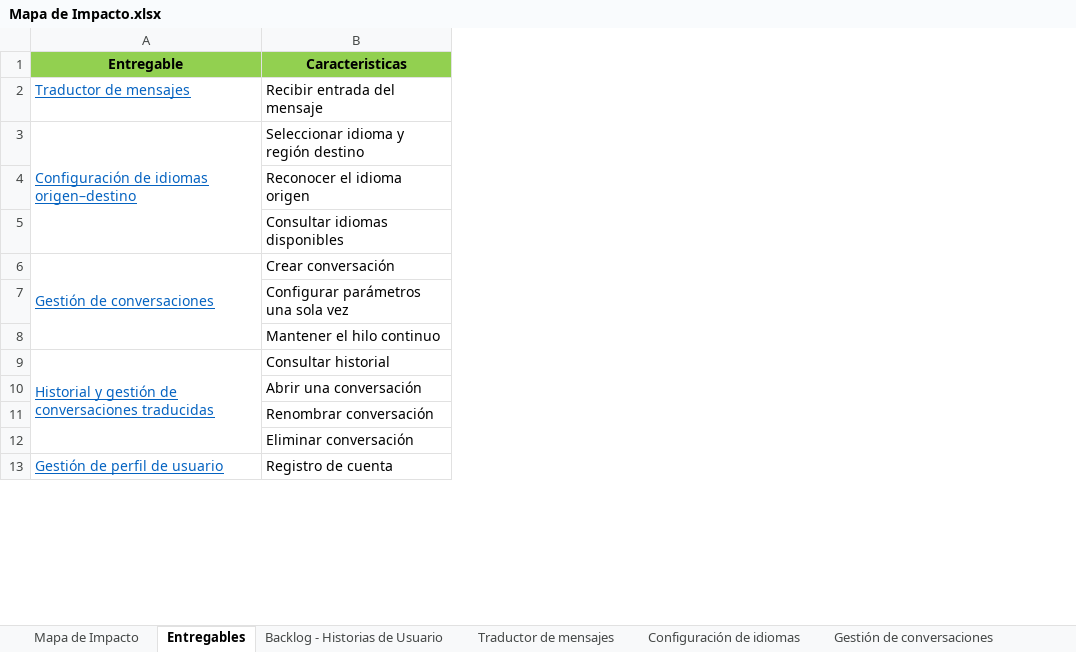
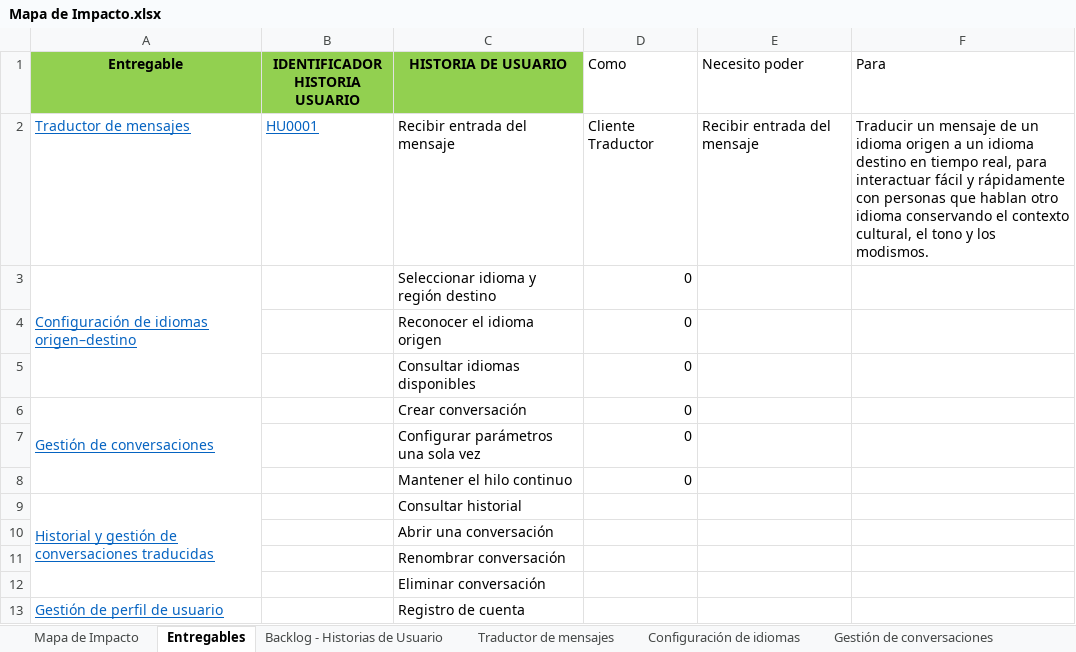
Before and after one commit to Dafatalk/talklate, an Excel workbook: seguimiento/mapa_impacto/Mapa de Impacto.xlsx, sheet Entregables, drawn as a sheet; only a part is shown; values as stored, in another font and other column widths than the file's, no borders; addresses are those after the commit; the diff names each change by its address in the sheet, - before the commit and + after, or states it on an @@ line.

```diff
--- a/seguimiento/mapa_impacto/Mapa de Impacto.xlsx (sheet Entregables)
+++ b/seguimiento/mapa_impacto/Mapa de Impacto.xlsx (sheet Entregables)
+column B (IDENTIFICADOR HISTORIA USUARIO), row 2: HU0001
+column D (Como), rows 2-8: Cliente Traductor | 0 | 0 | 0 | 0 | 0 | 0
+column E (Necesito poder), row 2: Recibir entrada del mensaje
+column F (Para), row 2: Traducir un mensaje de un idioma origen a un idioma destino en tiempo real, para interactuar fácil y rápidamente con personas que hablan otro idioma conservando el contexto cultural, el tono y los modismos.
-C1: Caracteristicas
+C1: HISTORIA DE USUARIO
```
Also changed, not shown: sheet Mapa de Impacto, sheet Reportes calidad (Admin), sheet Catálogo idiomas (Admin), seguimiento/follow-up/modelo_dominio/Modelo de Dominio Enriquecido.xlsx, 2 other files.
